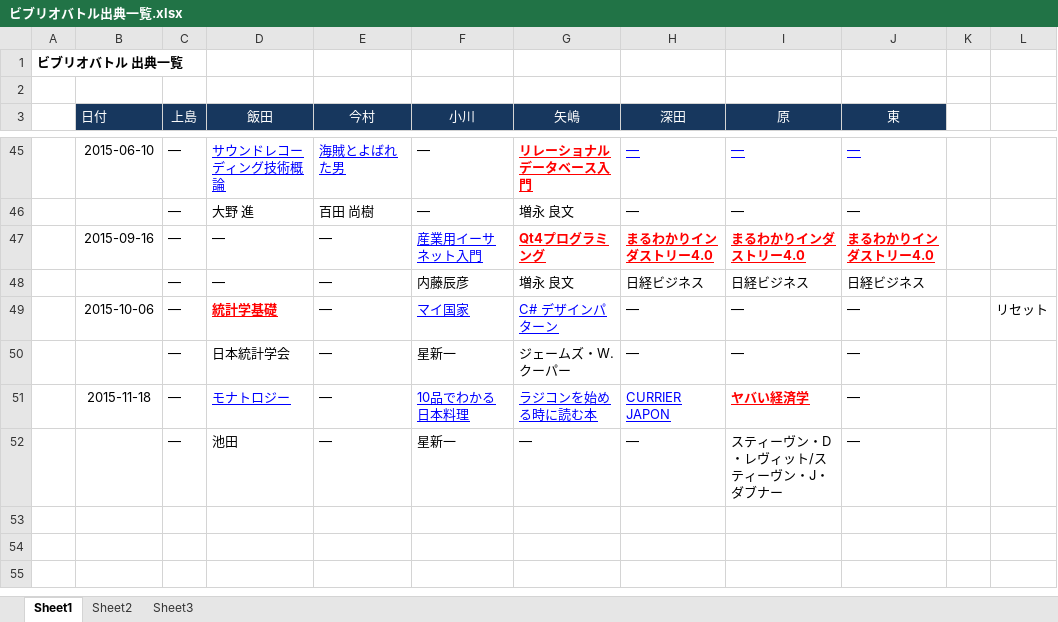
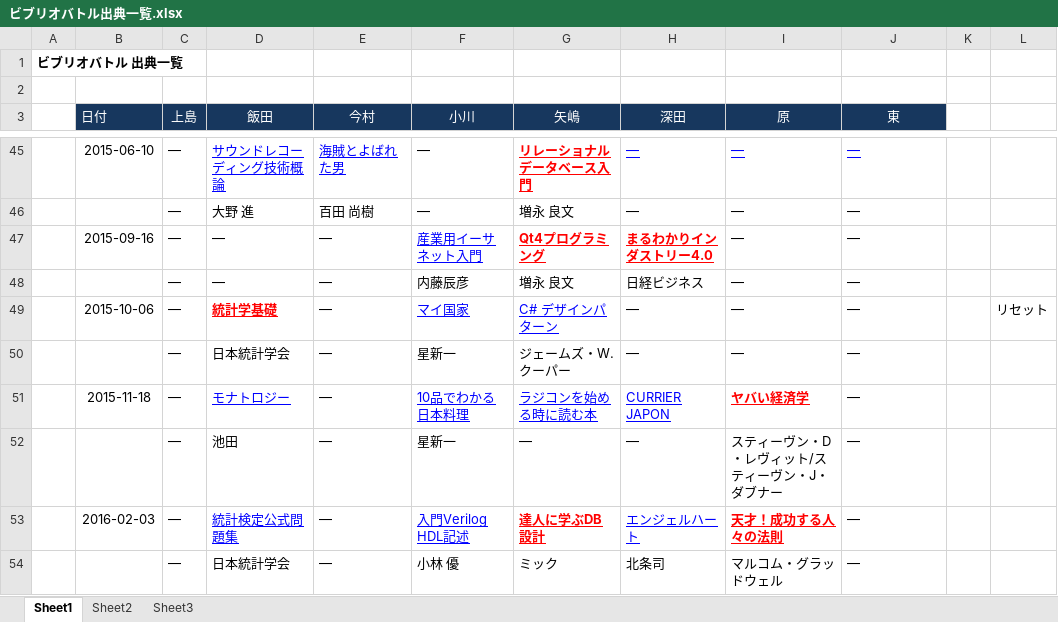
Before and after one commit to designpatterncom/GDM, an Excel workbook: ビブリオバトル出典一覧.xlsx, sheet Sheet1, drawn as a sheet; only a part is shown, gaps mark what is left out; values as stored, in another font and other column widths than the file's, no borders; the diff names each change by its address in the sheet, - before the commit and + after, or states it on an @@ line.

Commit message:
2/3

```diff
--- a/ビブリオバトル出典一覧.xlsx (sheet Sheet1)
+++ b/ビブリオバトル出典一覧.xlsx (sheet Sheet1)
-I47 (原): まるわかりインダストリー4.0
+I47 (原): ―
@@ I47:J47 bold: on → off, underline: on → off, text colour: #FF0000 → black @@
-J47 (東): まるわかりインダストリー4.0
+J47 (東): ―
-I48 (原): 日経ビジネス
+I48 (原): ―
-J48 (東): 日経ビジネス
+J48 (東): ―
+row 53:  | 2016-02-03 | ― | 統計検定公式問題集 | ― | 入門Verilog HDL記述 | 達人に学ぶDB設計 | エンジェルハート | 天才！成功する人々の法則 | ―
+row 54:  |  | ― | 日本統計学会 | ― | 小林 優 | ミック | 北条司 | マルコム・グラッドウェル | ―
```
